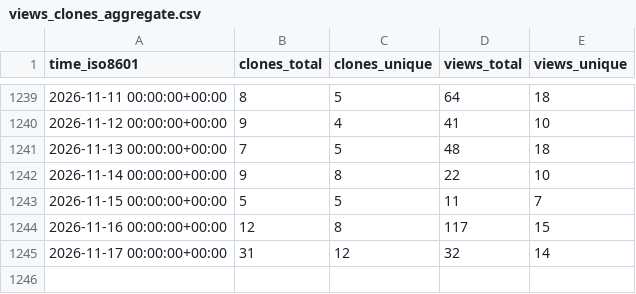
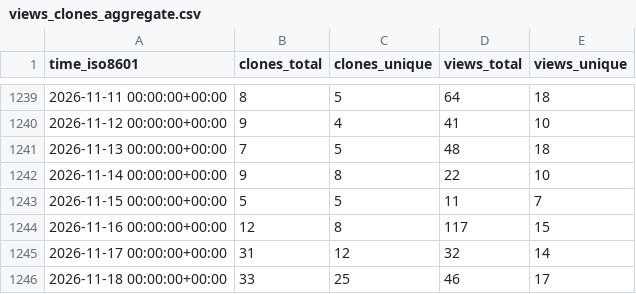
Before and after one commit to acavelan/gh-stats, a CSV file: SwissTPH/openmalaria/ghrs-data/views_clones_aggregate.csv, drawn as a sheet; only a part is shown, gaps mark what is left out; the diff names each change by its address in the sheet, - before the commit and + after, or states it on an @@ line.

```diff
--- a/SwissTPH/openmalaria/ghrs-data/views_clones_aggregate.csv
+++ b/SwissTPH/openmalaria/ghrs-data/views_clones_aggregate.csv
+row 1246: 2026-11-18 00:00:00+00:00 | 33 | 25 | 46 | 17
```
Also changed, not shown: 1 other file.
